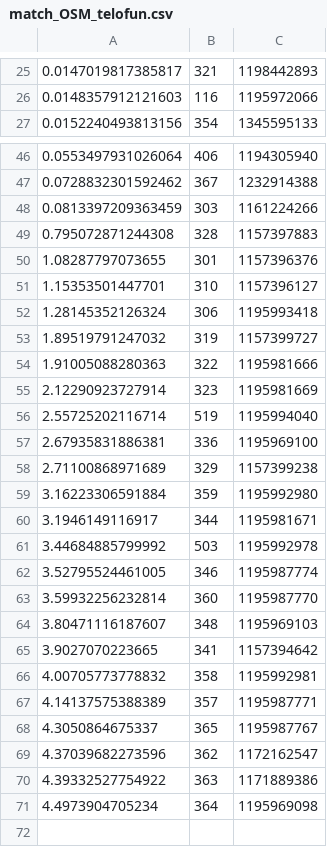
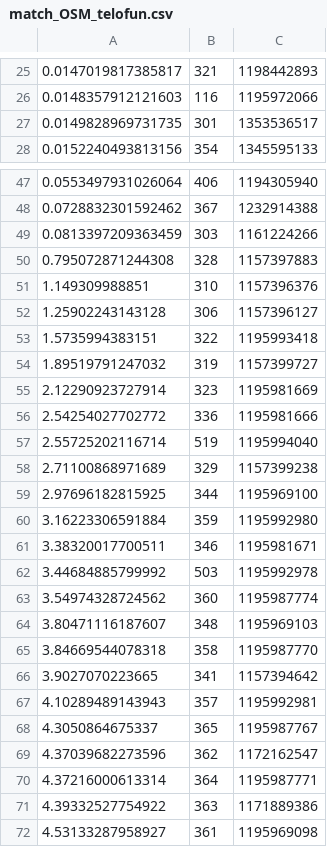
Before and after one commit to eyal0/tel-o-fun-plus, a CSV file: Helper-Scripts/Results/match_OSM_telofun.csv, drawn as a sheet; only a part is shown, gaps mark what is left out.

```diff
--- a/Helper-Scripts/Results/match_OSM_telofun.csv
+++ b/Helper-Scripts/Results/match_OSM_telofun.csv
@@ -26,2 +26,3 @@
 0.0148357912121603,116,1195972066
+0.0149828969731735,301,1353536517
 0.0152240493813156,354,1345595133
@@ -49,23 +50,23 @@
 0.795072871244308,328,1157397883
-1.08287797073655,301,1157396376
-1.15353501447701,310,1157396127
-1.28145352126324,306,1195993418
+1.149309988851,310,1157396376
+1.25902243143128,306,1157396127
+1.5735994383151,322,1195993418
 1.89519791247032,319,1157399727
-1.91005088280363,322,1195981666
 2.12290923727914,323,1195981669
+2.54254027702772,336,1195981666
 2.55725202116714,519,1195994040
-2.67935831886381,336,1195969100
 2.71100868971689,329,1157399238
+2.97696182815925,344,1195969100
 3.16223306591884,359,1195992980
-3.1946149116917,344,1195981671
+3.38320017700511,346,1195981671
 3.44684885799992,503,1195992978
-3.52795524461005,346,1195987774
-3.59932256232814,360,1195987770
+3.54974328724562,360,1195987774
 3.80471116187607,348,1195969103
+3.84669544078318,358,1195987770
 3.9027070223665,341,1157394642
-4.00705773778832,358,1195992981
-4.14137575388389,357,1195987771
+4.10289489143943,357,1195992981
 4.3050864675337,365,1195987767
 4.37039682273596,362,1172162547
+4.37216000613314,364,1195987771
 4.39332527754922,363,1171889386
-4.4973904705234,364,1195969098
+4.53133287958927,361,1195969098
```
Also changed, not shown: Helper-Scripts/Results/OSM_nodes.csv, Helper-Scripts/Results/match_OSM_telofun_valid.csv, 7 other files.
